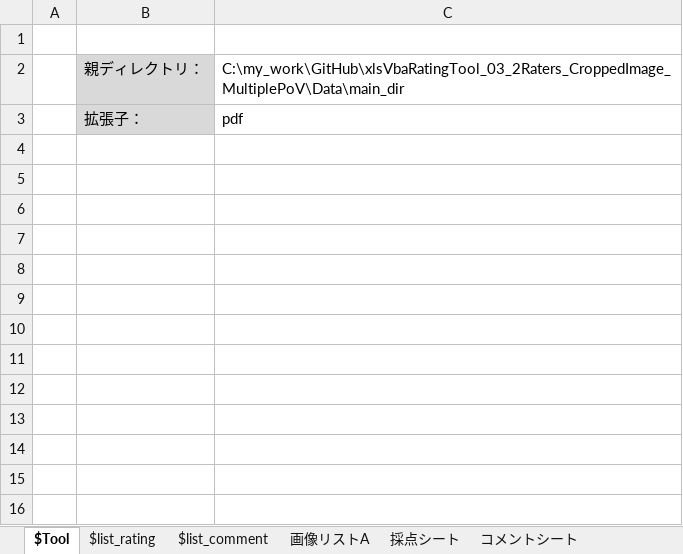
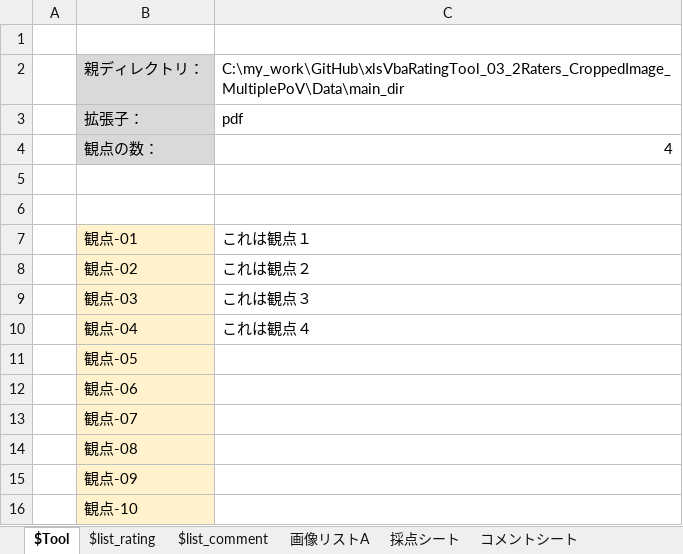
Before and after one commit to okagen/xlsVbaRatingTool_03_2Raters_CroppedImage_MultiplePoV, an Excel workbook: RatingTool.xlsm, sheet $Tool, drawn as a sheet; values as stored, in another font and other column widths than the file's, no borders; charts and pictures not drawn; the diff names each change by its address in the sheet, - before the commit and + after, or states it on an @@ line.

```diff
--- a/RatingTool.xlsm (sheet $Tool)
+++ b/RatingTool.xlsm (sheet $Tool)
+row 4:  | 観点の数： | 4
+row 5: (empty)
+row 6: (empty)
+row 7:  | 観点-01 | これは観点１
+row 8:  | 観点-02 | これは観点２
+row 9:  | 観点-03 | これは観点３
+row 10:  | 観点-04 | これは観点４
+row 11:  | 観点-05
+row 12:  | 観点-06
+row 13:  | 観点-07
+row 14:  | 観点-08
+row 15:  | 観点-09
+row 16:  | 観点-10
```
Also changed, not shown: sheet コメントシート, sheet $list_rating, sheet 採点シート, sheet $list_comment, other sheet tabs, charts or pictures.
